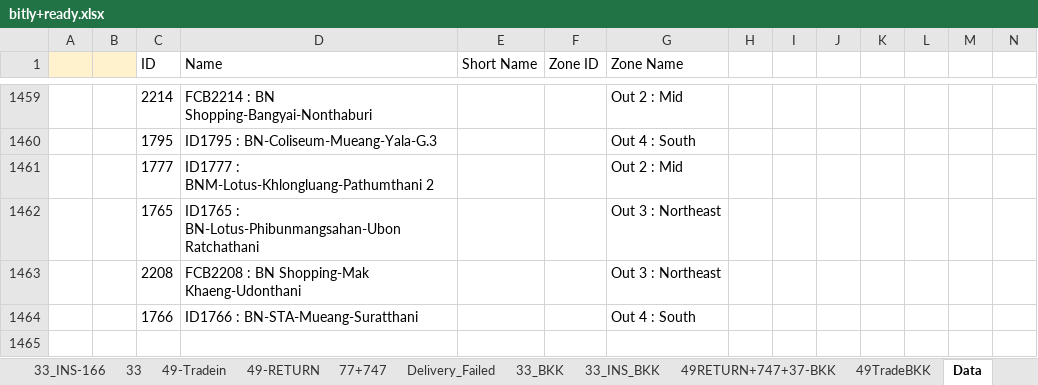
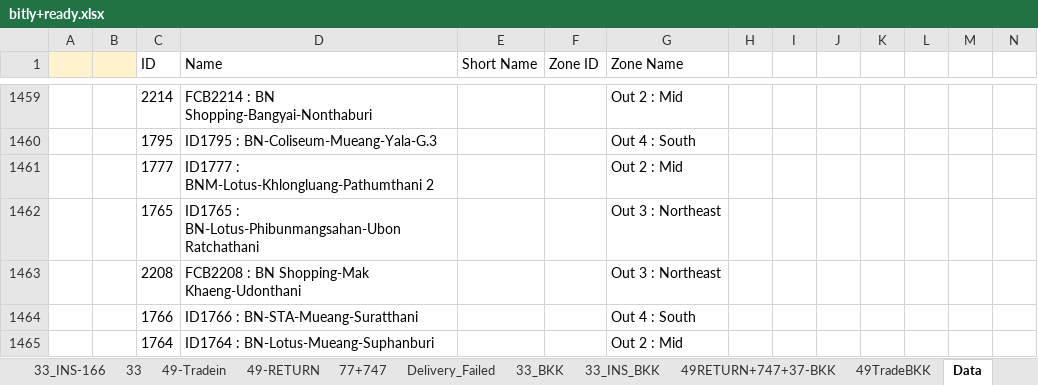
Before and after one commit to famasf1/my-work-python-script, an Excel workbook: Docref/bitly+ready.xlsx, sheet Data, drawn as a sheet; only a part is shown, gaps mark what is left out; values as stored, in another font and other column widths than the file's, no borders; rows hold the shown columns only; the diff names each change by its address in the sheet, - before the commit and + after, or states it on an @@ line.

```diff
--- a/Docref/bitly+ready.xlsx (sheet Data)
+++ b/Docref/bitly+ready.xlsx (sheet Data)
+row 1465:  |  | 1764 | ID1764 : BN-Lotus-Mueang-Suphanburi |  |  | Out 2 : Mid
```
Also changed, not shown: sheet 49-Tradein, sheet 77+747, sheet 33_INS-166, sheet 49TradeBKK, sheet 33, sheet 33_INS_BKK, 2 more sheets, formulas that keep their value, bitly+ready.xlsx, rotate/result.xlsx, 6 other files.
